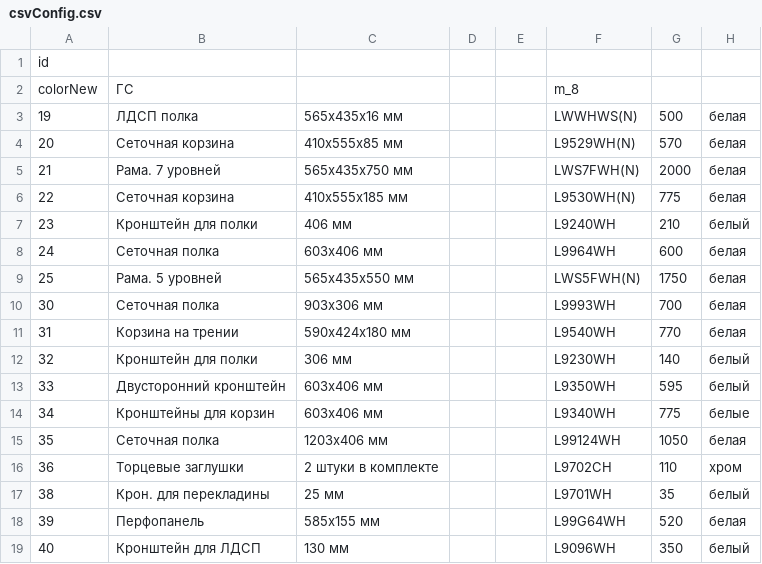
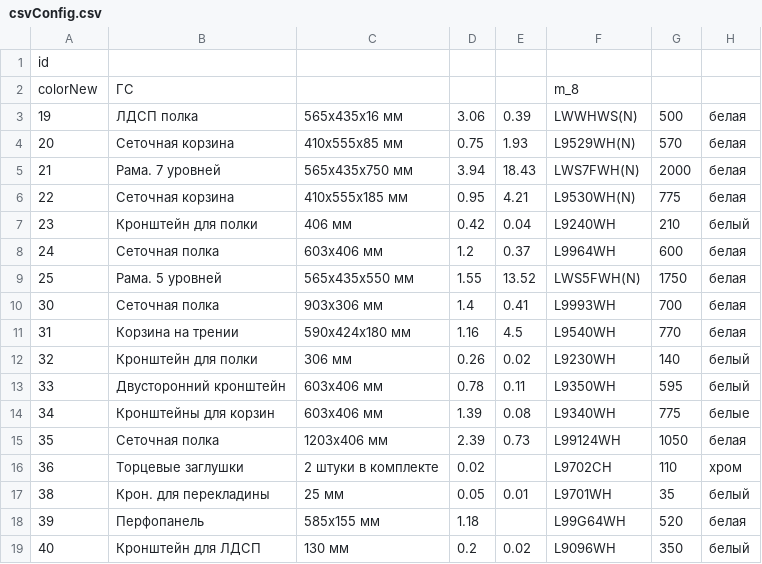
Before and after one commit to MikeShchigolev/closet, a CSV file: www/resources/csvConfig.csv, drawn as a sheet; only a part is shown; the diff covers the shown part only; the diff names each change by its address in the sheet, - before the commit and + after, or states it on an @@ line.

```diff
--- a/www/resources/csvConfig.csv
+++ b/www/resources/csvConfig.csv
-D3: (empty)
+D3: 3.06
-E3: (empty)
+E3: 0.39
-D4: (empty)
+D4: 0.75
-E4: (empty)
+E4: 1.93
-D5: (empty)
+D5: 3.94
-E5: (empty)
+E5: 18.43
-D6: (empty)
+D6: 0.95
-E6: (empty)
+E6: 4.21
-D7: (empty)
+D7: 0.42
-E7: (empty)
+E7: 0.04
-D8: (empty)
+D8: 1.2
-E8: (empty)
+E8: 0.37
-D9: (empty)
+D9: 1.55
-E9: (empty)
+E9: 13.52
-D10: (empty)
+D10: 1.4
-E10: (empty)
+E10: 0.41
-D11: (empty)
+D11: 1.16
-E11: (empty)
+E11: 4.5
-D12: (empty)
+D12: 0.26
-E12: (empty)
+E12: 0.02
-D13: (empty)
+D13: 0.78
-E13: (empty)
+E13: 0.11
-D14: (empty)
+D14: 1.39
-E14: (empty)
+E14: 0.08
-D15: (empty)
+D15: 2.39
-E15: (empty)
+E15: 0.73
-D16: (empty)
+D16: 0.02
-D17: (empty)
+D17: 0.05
-E17: (empty)
+E17: 0.01
-D18: (empty)
+D18: 1.18
-D19: (empty)
+D19: 0.2
-E19: (empty)
+E19: 0.02
```
Also changed, not shown: 86 edited cells elsewhere in this file, www/users/xz/csvConfig.csv, 8 other files.
